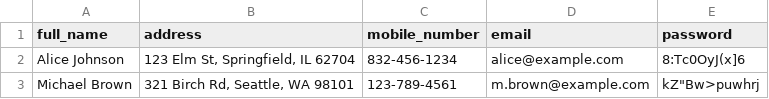
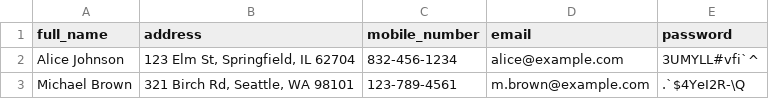
Before and after one commit to XiaoYanWidheLi/TransportationOperationSystem, a CSV file: users.csv, drawn as a sheet.

```diff
--- a/users.csv
+++ b/users.csv
@@ -1,3 +1,3 @@
 full_name,address,mobile_number,email,password
-Alice Johnson,"123 Elm St, Springfield, IL 62704",832-456-1234,alice@example.com,8:Tc0OyJ(x]6
-Michael Brown,"321 Birch Rd, Seattle, WA 98101",123-789-4561,m.brown@example.com,"kZ""Bw>puwhrj"
+Alice Johnson,"123 Elm St, Springfield, IL 62704",832-456-1234,alice@example.com,3UMYLL#vfi`^
+Michael Brown,"321 Birch Rd, Seattle, WA 98101",123-789-4561,m.brown@example.com,.`$4YeI2R-\Q
```
Also changed, not shown: 1 other file.
